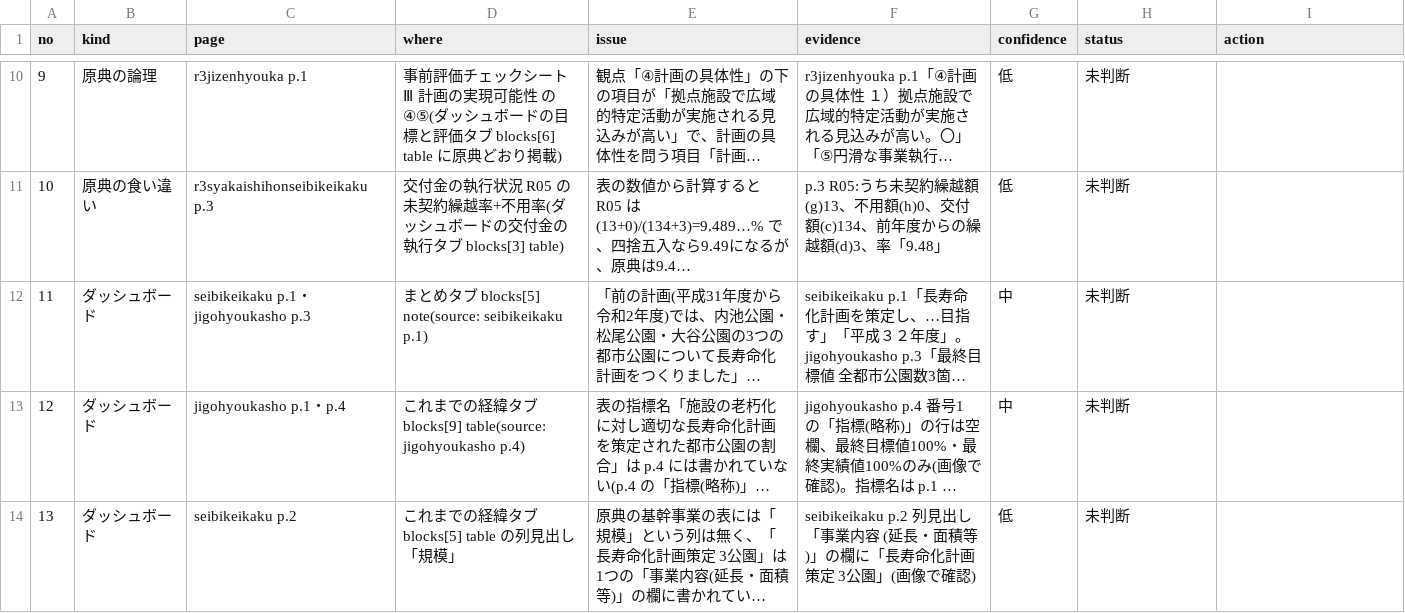
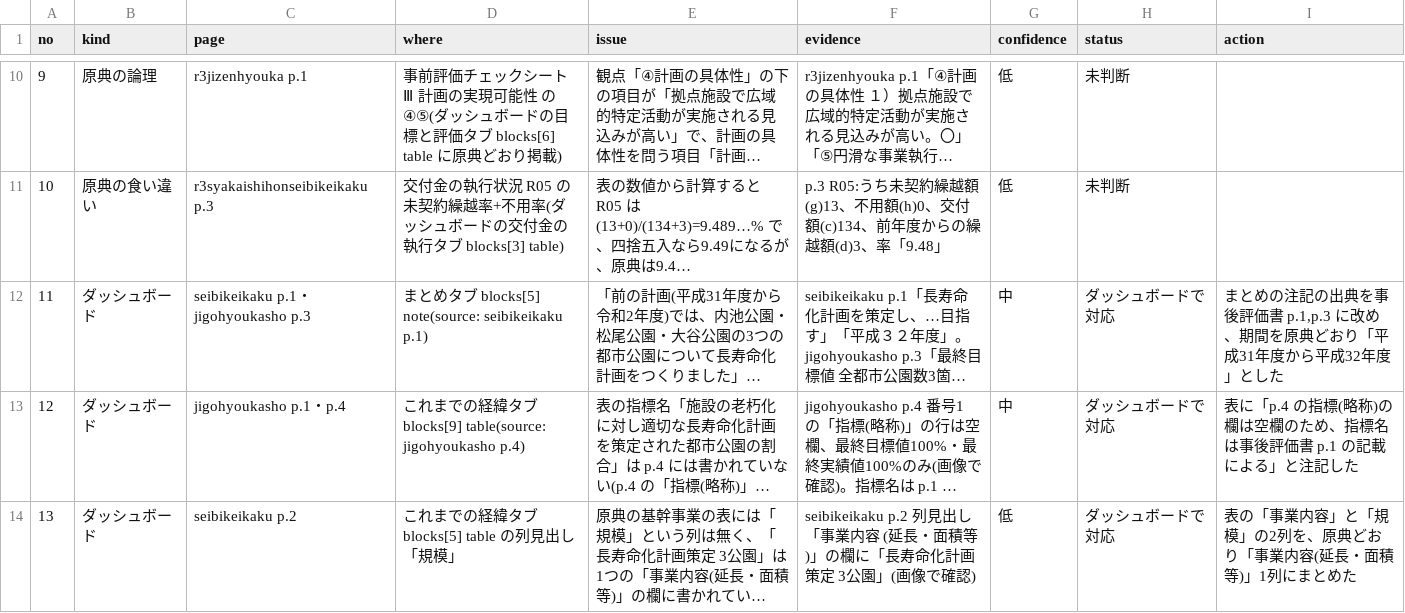
Before and after one commit to kken78/shiga-hino-plans, a TSV file: data/source_issues/shasi-koen.tsv, drawn as a sheet; only a part is shown, gaps mark what is left out; long unchanged cells end in …; the diff names each change by its address in the sheet, - before the commit and + after, or states it on an @@ line.

```diff
--- a/data/source_issues/shasi-koen.tsv
+++ b/data/source_issues/shasi-koen.tsv
-H12:H14 (status): 未判断
+H12:H14 (status): ダッシュボードで対応
-I12 (action): (empty)
+I12 (action): まとめの注記の出典を事後評価書 p.1,p.3 に改め、期間を原典どおり「平成31年度から平成32年度」とした
-I13 (action): (empty)
+I13 (action): 表に「p.4 の指標(略称)の欄は空欄のため、指標名は事後評価書 p.1 の記載による」と注記した
-I14 (action): (empty)
+I14 (action): 表の「事業内容」と「規模」の2列を、原典どおり「事業内容(延長・面積等)」1列にまとめた
```
Also changed, not shown: 2 other files.
